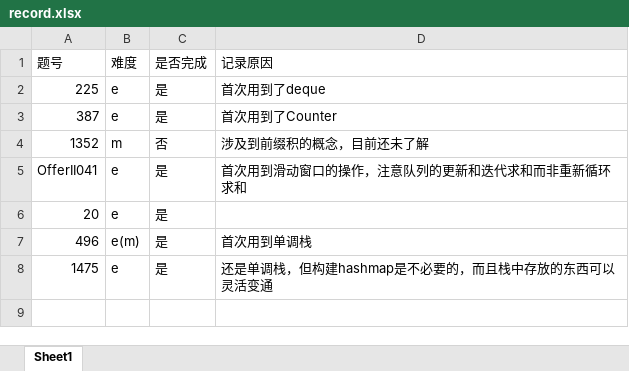
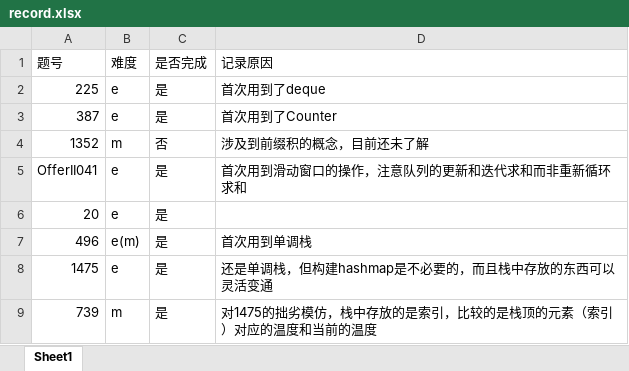
Before and after one commit to txz741/leetcode, an Excel workbook: queue_stack/record.xlsx, sheet Sheet1, drawn as a sheet; values as stored, in another font and other column widths than the file's, no borders; the diff names each change by its address in the sheet, - before the commit and + after, or states it on an @@ line.

```diff
--- a/queue_stack/record.xlsx (sheet Sheet1)
+++ b/queue_stack/record.xlsx (sheet Sheet1)
+row 9: 739 | m | 是 | 对1475的拙劣模仿，栈中存放的是索引，比较的是栈顶的元素（索引）对应的温度和当前的温度
```
Also changed, not shown: 1 other file.
